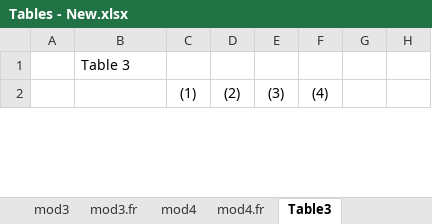
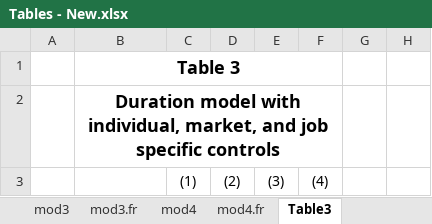
Before and after one commit to jrgroves/Obesity_Redo, an Excel workbook: Analysis/Paper/Tables - New.xlsx, sheet Table3, drawn as a sheet; only a part is shown; values as stored, in another font and other column widths than the file's, no borders; the diff covers the shown part only; the diff names each change by its address in the sheet, - before the commit and + after, or states it on an @@ line.

```diff
--- a/Analysis/Paper/Tables - New.xlsx (sheet Table3)
+++ b/Analysis/Paper/Tables - New.xlsx (sheet Table3)
@@ B1 bold: off → on, text size: larger, alignment: left → center @@
+B1:F1 merged
+row 2:  | Duration model with individual, market, and job specific controls
```
Also changed, not shown: other rows of this sheet, sheet logitme.black, sheet logitme.main, sheet logitme.hispan, sheet logitme.white, sheet Table 7 ME, sheet Interactions by Gender, 12 more sheets, other sheet tabs, formulas that keep their value, 1 other file.
